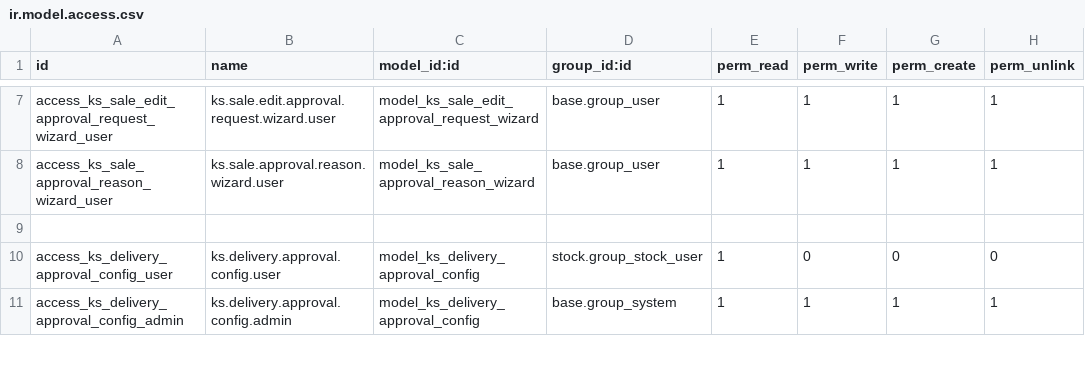
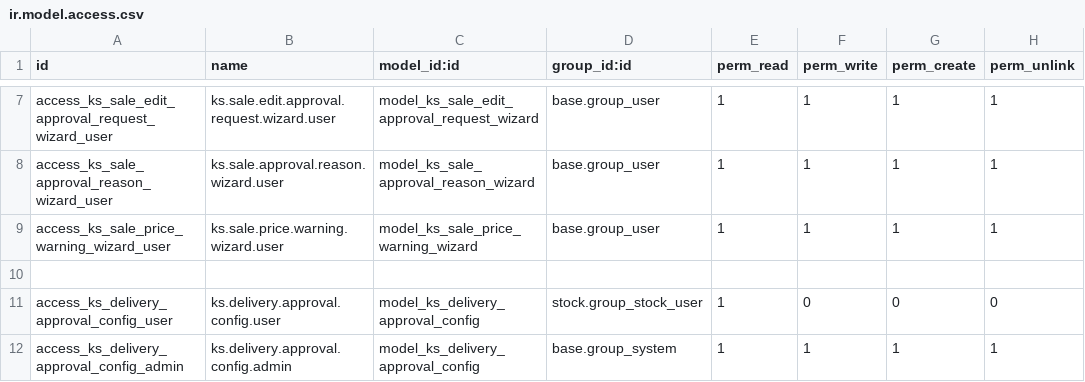
Before and after one commit to Bora-Multicorp/OdooERP, a CSV file: ks_sale_approval/security/ir.model.access.csv, drawn as a sheet; only a part is shown, gaps mark what is left out; the diff names each change by its address in the sheet, - before the commit and + after, or states it on an @@ line.

Commit message:
purchase price control in sale order

```diff
--- a/ks_sale_approval/security/ir.model.access.csv
+++ b/ks_sale_approval/security/ir.model.access.csv
+row 9: access_ks_sale_price_warning_wizard_user | ks.sale.price.warning.wizard.user | model_ks_sale_price_warning_wizard | base.group_user | 1 | 1 | 1 | 1
```
Also changed, not shown: 9 other files.
